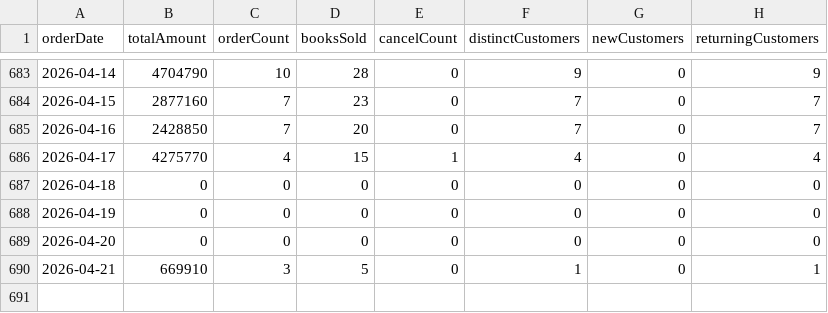
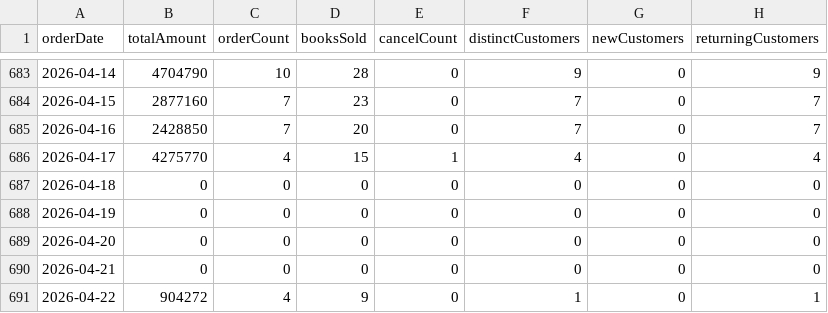
Before and after one commit to NgocHuynh1509/App_BookstoreUTE, a CSV file: ute_bookstore_python/orders.csv, drawn as a sheet; only a part is shown, gaps mark what is left out.

```diff
--- a/ute_bookstore_python/orders.csv
+++ b/ute_bookstore_python/orders.csv
@@ -689,2 +689,3 @@ orderDate,totalAmount,orderCount,booksSold,cancelCount,distinctCustomers,newCust
 2026-04-20,0,0,0,0,0,0,0
-2026-04-21,669910,3,5,0,1,0,1
+2026-04-21,0,0,0,0,0,0,0
+2026-04-22,904272,4,9,0,1,0,1
```
Also changed, not shown: 32 other files.
